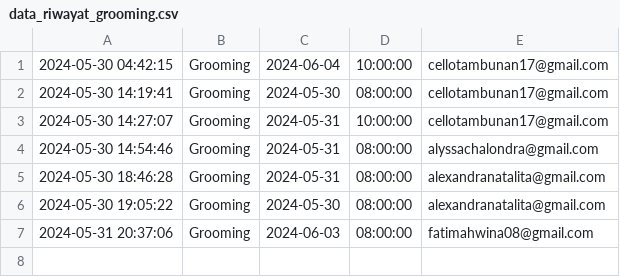
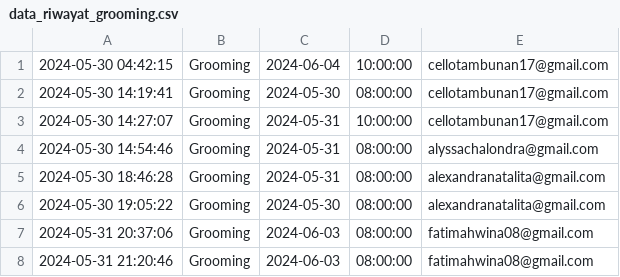
Before and after one commit to fatimahwina/ProjectPetshop, a CSV file: data/data_riwayat_grooming.csv, drawn as a sheet; the diff names each change by its address in the sheet, - before the commit and + after, or states it on an @@ line.

```diff
--- a/data/data_riwayat_grooming.csv
+++ b/data/data_riwayat_grooming.csv
+row 8: 2024-05-31 21:20:46 | Grooming | 2024-06-03 | 08:00:00 | fatimahwina08@gmail.com
```
Also changed, not shown: data/data_transaksi.csv, 17 other files.
